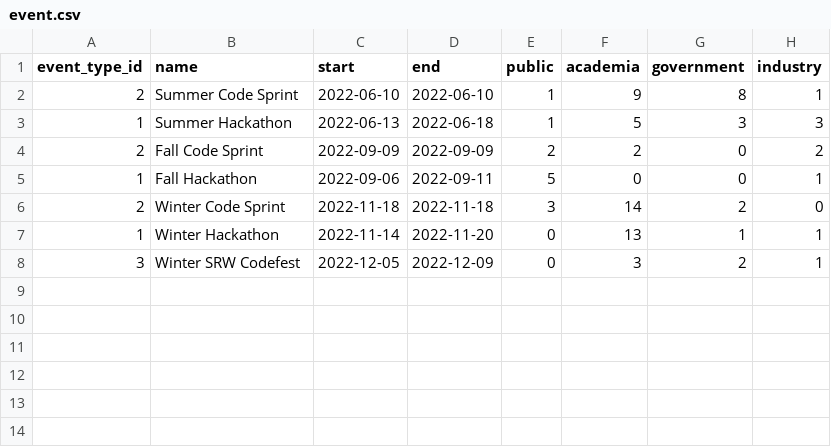
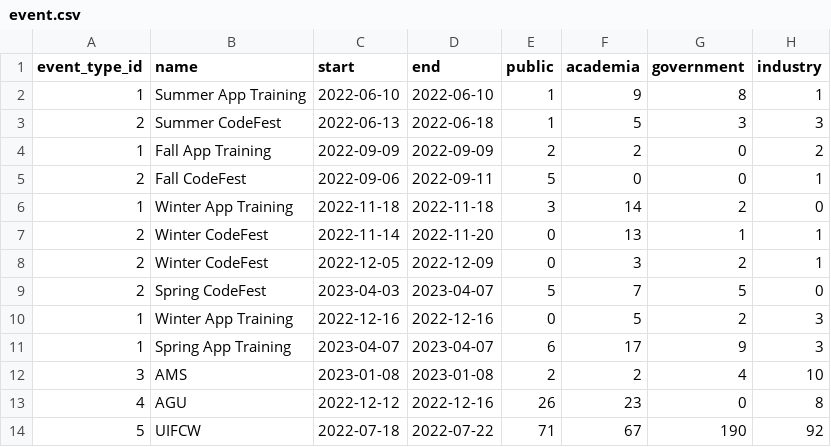
Before and after one commit to jefd/ga, a CSV file: event.csv, drawn as a sheet.

Commit message:
Add dynamic data filtering.
Filter data based on size of original data array to keep graphs from
appearing crowded.

Add ticks callback to display only event labels for combined graphs.

Add event types and events to csv and db files.

```diff
--- a/event.csv
+++ b/event.csv
@@ -1,8 +1,14 @@
 event_type_id,name,start,end,public,academia,government,industry
-2,Summer Code Sprint,2022-06-10,2022-06-10,1,9,8,1
-1,Summer Hackathon,2022-06-13,2022-06-18,1,5,3,3
-2,Fall Code Sprint,2022-09-09,2022-09-09,2,2,0,2
-1,Fall Hackathon,2022-09-06,2022-09-11,5,0,0,1
-2,Winter Code Sprint,2022-11-18,2022-11-18,3,14,2,0
-1,Winter Hackathon,2022-11-14,2022-11-20,0,13,1,1
-3,Winter SRW Codefest,2022-12-05,2022-12-09,0,3,2,1
+1,Summer App Training,2022-06-10,2022-06-10,1,9,8,1
+2,Summer CodeFest,2022-06-13,2022-06-18,1,5,3,3
+1,Fall App Training,2022-09-09,2022-09-09,2,2,0,2
+2,Fall CodeFest,2022-09-06,2022-09-11,5,0,0,1
+1,Winter App Training,2022-11-18,2022-11-18,3,14,2,0
+2,Winter CodeFest,2022-11-14,2022-11-20,0,13,1,1
+2,Winter CodeFest,2022-12-05,2022-12-09,0,3,2,1
+2,Spring CodeFest,2023-04-03,2023-04-07,5,7,5,0
+1,Winter App Training,2022-12-16,2022-12-16,0,5,2,3
+1,Spring App Training,2023-04-07,2023-04-07,6,17,9,3
+3,AMS,2023-01-08,2023-01-08,2,2,4,10
+4,AGU,2022-12-12,2022-12-16,26,23,0,8
+5,UIFCW,2022-07-18,2022-07-22,71,67,190,92
```
Also changed, not shown: 4 other files.
